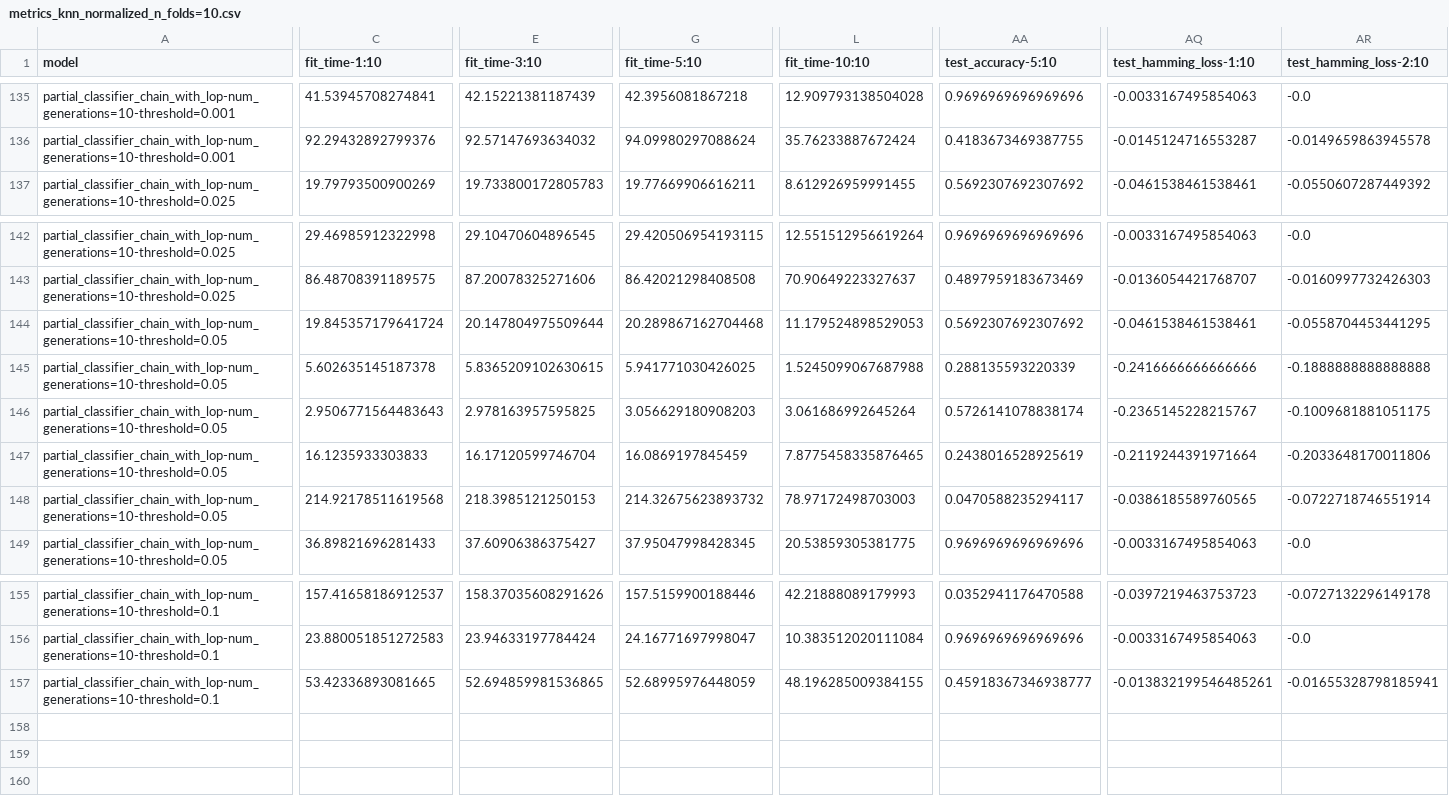
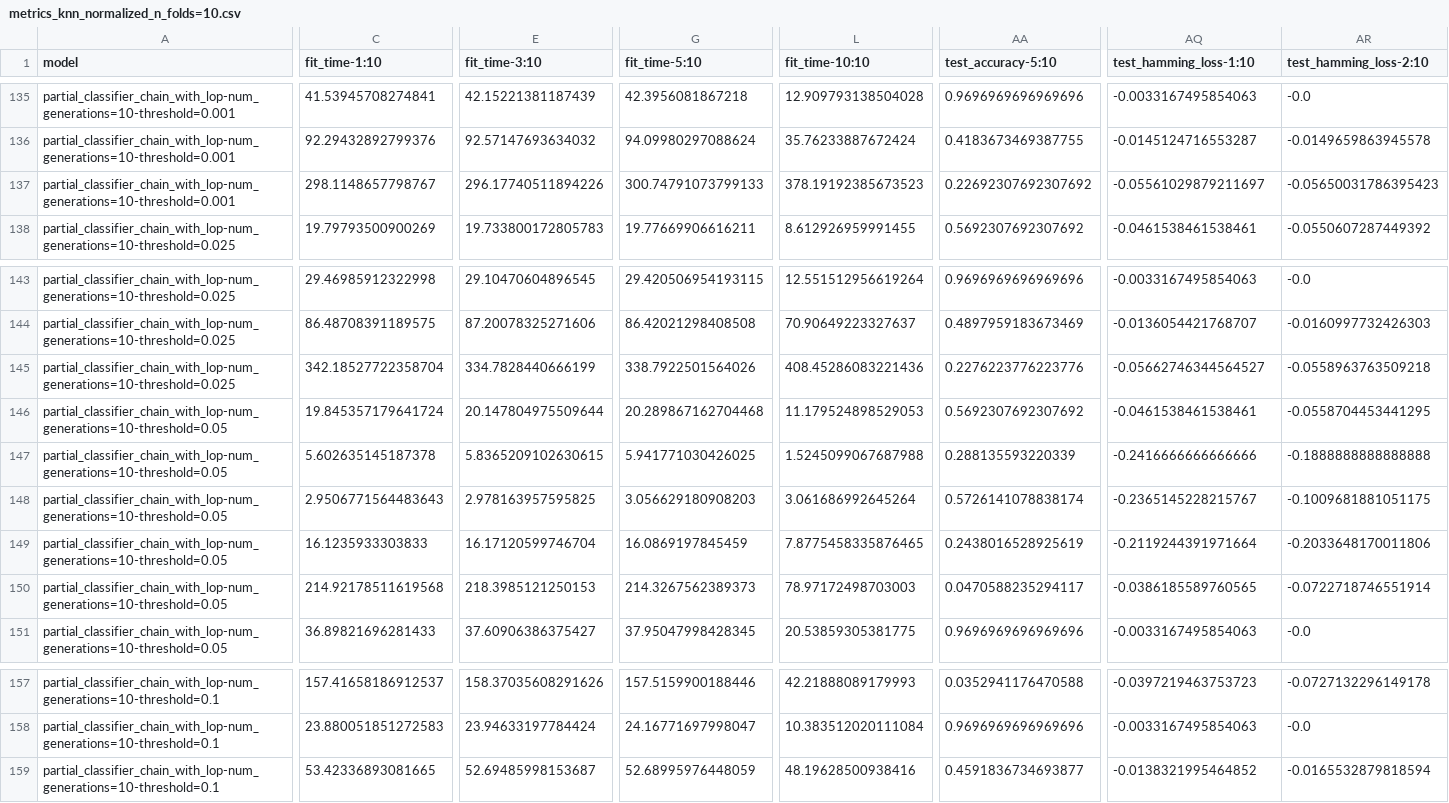
Before and after one commit to EdgardTaver/psg-multilabel-classifier, a CSV file: data/metrics_knn_normalized_n_folds=10.csv, drawn as a sheet; only a part is shown, gaps mark what is left out; addresses are those after the commit; rows hold the shown columns only; the diff covers the shown part only; the diff names each change by its address in the sheet, - before the commit and + after, or states it on an @@ line.

Commit message:
runs more models with the tmc dataset

```diff
--- a/data/metrics_knn_normalized_n_folds=10.csv
+++ b/data/metrics_knn_normalized_n_folds=10.csv
+row 137: partial_classifier_chain_with_lop-num_generations=10-threshold=0.001 | 298.1148657798767 | 296.17740511894226 | 300.74791073799133 | 378.19192385673523 | 0.22692307692307692 | -0.05561029879211697 | -0.05650031786395423
+row 145: partial_classifier_chain_with_lop-num_generations=10-threshold=0.025 | 342.18527722358704 | 334.7828440666199 | 338.7922501564026 | 408.45286083221436 | 0.2276223776223776 | -0.05662746344564527 | -0.0558963763509218
-G150 (fit_time-5:10): 214.32675623893732
+G150 (fit_time-5:10): 214.3267562389373
-E159 (fit_time-3:10): 52.694859981536865
+E159 (fit_time-3:10): 52.69485998153687
-L159 (fit_time-10:10): 48.196285009384155
+L159 (fit_time-10:10): 48.19628500938416
-AA159 (test_accuracy-5:10): 0.45918367346938777
+AA159 (test_accuracy-5:10): 0.4591836734693877
-AQ159 (test_hamming_loss-1:10): -0.013832199546485261
+AQ159 (test_hamming_loss-1:10): -0.0138321995464852
-AR159 (test_hamming_loss-2:10): -0.01655328798185941
+AR159 (test_hamming_loss-2:10): -0.0165532879818594
```
Also changed, not shown: 29 edited cells elsewhere in this file.
